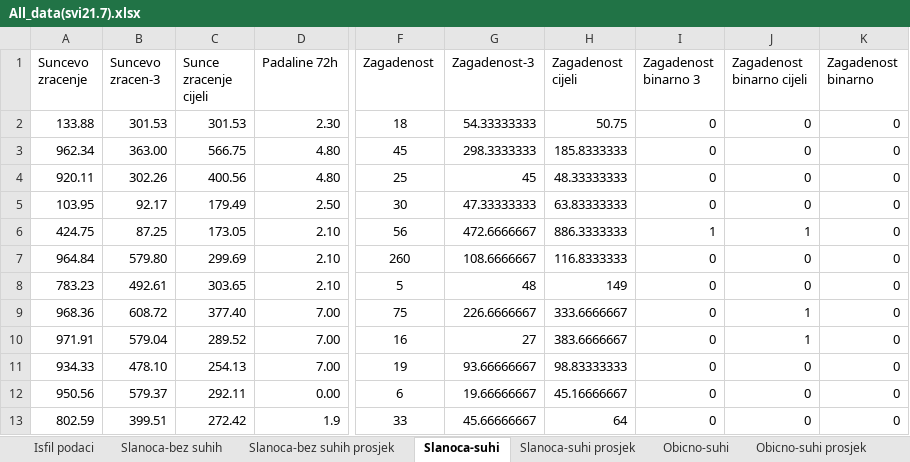
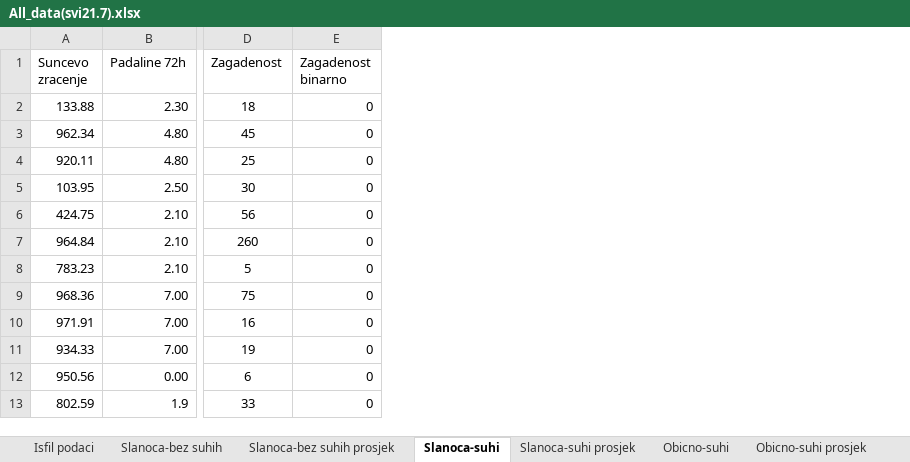
Before and after one commit to pelered/IKPS, an Excel workbook: All_data(svi21.7).xlsx, sheet Slanoca-suhi, drawn as a sheet; only a part is shown, gaps mark what is left out; values as stored, in another font and other column widths than the file's, no borders; the diff names each change by its address in the sheet, - before the commit and + after, or states it on an @@ line.

```diff
--- a/All_data(svi21.7).xlsx (sheet Slanoca-suhi)
+++ b/All_data(svi21.7).xlsx (sheet Slanoca-suhi)
-column B (Suncevo zracen-3), rows 2-13: 301.53 | 363.00 | 302.26 | 92.17 | 87.25 | 579.80 | 492.61 | 608.72 | 579.04 | 478.10 | 579.37 | 399.51
-column C (Sunce zracenje cijeli), rows 2-13: 301.53 | 566.75 | 400.56 | 179.49 | 173.05 | 299.69 | 303.65 | 377.40 | 289.52 | 254.13 | 292.11 | 272.42
-column G (Zagadenost-3), rows 2-13: 54.33333333 | 298.3333333 | 45 | 47.33333333 | 472.6666667 | 108.6666667 | 48 | 226.6666667 | 27 | 93.66666667 | 19.66666667 | 45.66666667
-column H (Zagadenost cijeli), rows 2-13: 50.75 | 185.8333333 | 48.33333333 | 63.83333333 | 886.3333333 | 116.8333333 | 149 | 333.6666667 | 383.6666667 | 98.83333333 | 45.16666667 | 64
-column I (Zagadenost binarno 3), rows 2-13: 0 | 0 | 0 | 0 | 1 | 0 | 0 | 0 | 0 | 0 | 0 | 0
-column J (Zagadenost binarno cijeli), rows 2-13: 0 | 0 | 0 | 0 | 1 | 0 | 0 | 1 | 1 | 0 | 0 | 0
```
Also changed, not shown: sheet Obicno-suhi, sheet Slanoca-bez suhih, sheet Obicno-bez suhi, formulas that keep their value.
